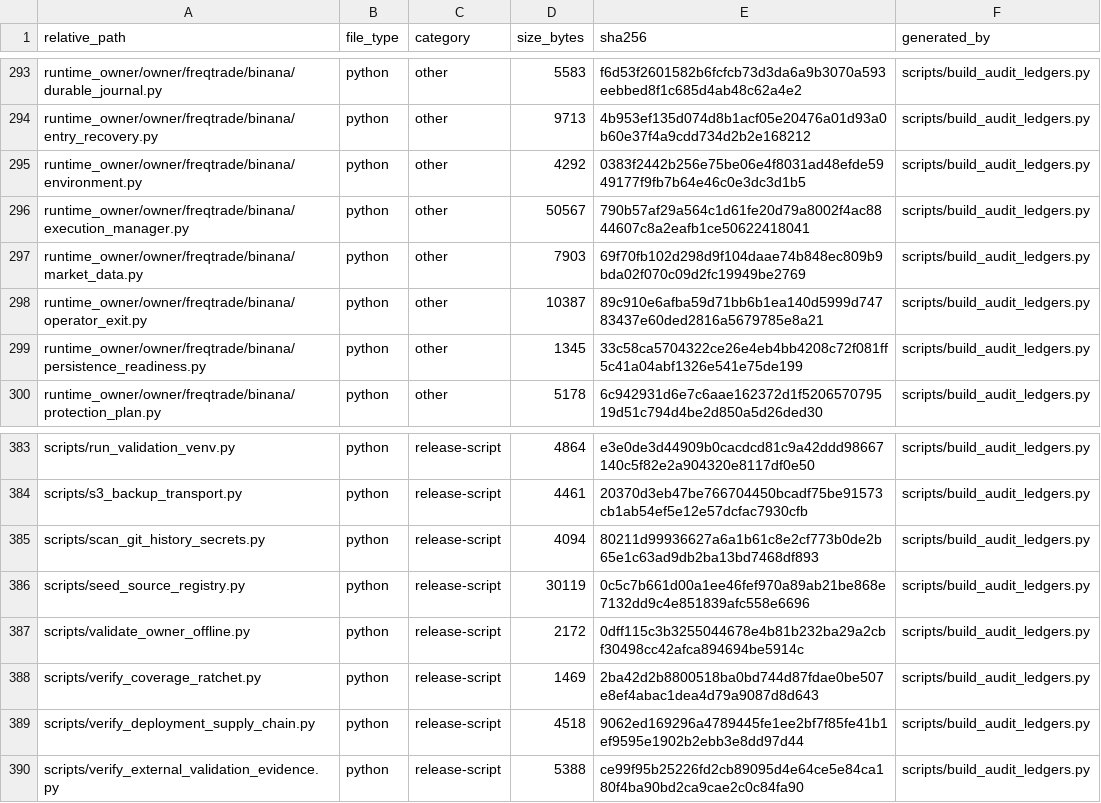
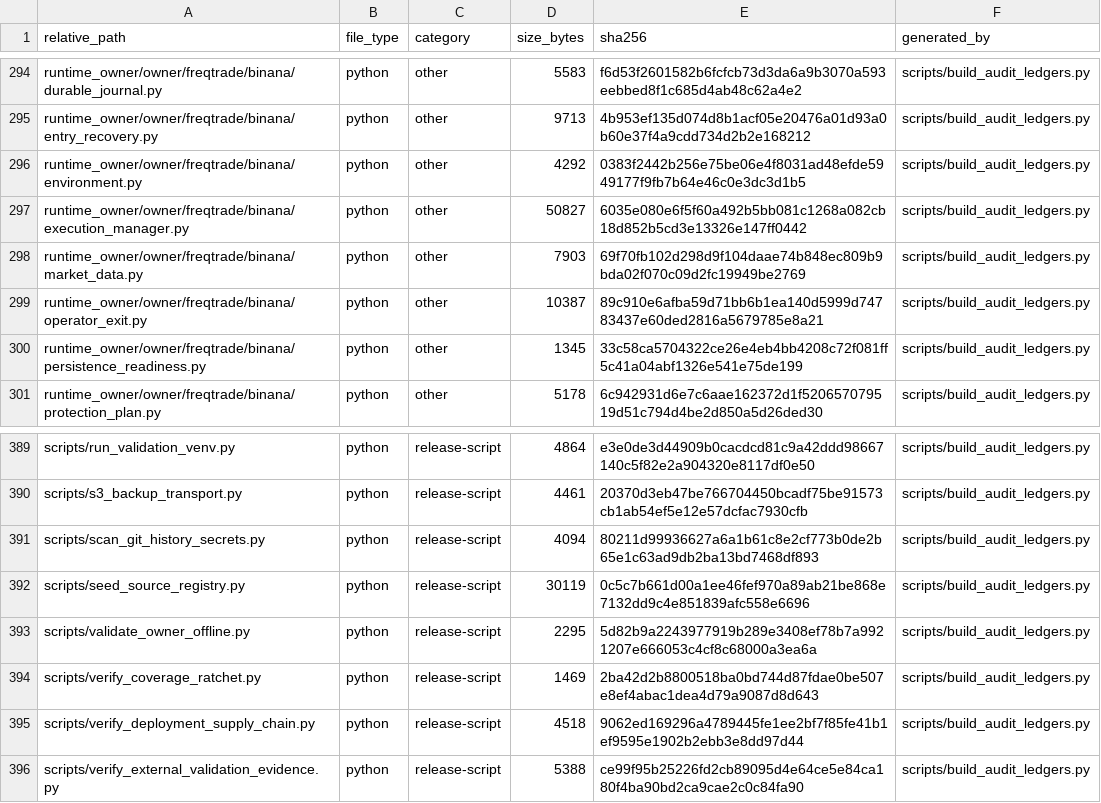
Before and after one commit to asad13-Binana/Binana-Binance-Spot-Trading-Sharia-Compliance-BOT-TestNet, a CSV file: docs/audit/FILE_REVIEW_LEDGER.csv, drawn as a sheet; only a part is shown, gaps mark what is left out; the diff covers the shown part only.

```diff
--- a/docs/audit/FILE_REVIEW_LEDGER.csv
+++ b/docs/audit/FILE_REVIEW_LEDGER.csv
@@ -295,3 +296,3 @@ runtime_owner/owner/freqtrade/binana/entry_recovery.py,python,other,9713,4b953ef
 runtime_owner/owner/freqtrade/binana/environment.py,python,other,4292,0383f2442b256e75be06e4f8031ad48efde5949177f9fb7b64e46c0e3dc3d1b5,scripts/build_audit_ledgers.py
-runtime_owner/owner/freqtrade/binana/execution_manager.py,python,other,50567,790b57af29a564c1d61fe20d79a8002f4ac8844607c8a2eafb1ce50622418041,scripts/build_audit_ledgers.py
+runtime_owner/owner/freqtrade/binana/execution_manager.py,python,other,50827,6035e080e6f5f60a492b5bb081c1268a082cb18d852b5cd3e13326e147ff0442,scripts/build_audit_ledgers.py
 runtime_owner/owner/freqtrade/binana/market_data.py,python,other,7903,69f70fb102d298d9f104daae74b848ec809b9bda02f070c09d2fc19949be2769,scripts/build_audit_ledgers.py
@@ -386,3 +392,3 @@ scripts/scan_git_history_secrets.py,python,release-script,4094,80211d99936627a6a
 scripts/seed_source_registry.py,python,release-script,30119,0c5c7b661d00a1ee46fef970a89ab21be868e7132dd9c4e851839afc558e6696,scripts/build_audit_ledgers.py
-scripts/validate_owner_offline.py,python,release-script,2172,0dff115c3b3255044678e4b81b232ba29a2cbf30498cc42afca894694be5914c,scripts/build_audit_ledgers.py
+scripts/validate_owner_offline.py,python,release-script,2295,5d82b9a2243977919b289e3408ef78b7a9921207e666053c4cf8c68000a3ea6a,scripts/build_audit_ledgers.py
 scripts/verify_coverage_ratchet.py,python,release-script,1469,2ba42d2b8800518ba0bd744d87fdae0be507e8ef4abac1dea4d79a9087d8d643,scripts/build_audit_ledgers.py
```
Also changed, not shown: 6 added rows and 18 edited cells elsewhere in this file, docs/audit/FUNCTION_CALLBACK_LEDGER.csv, 18 other files.
